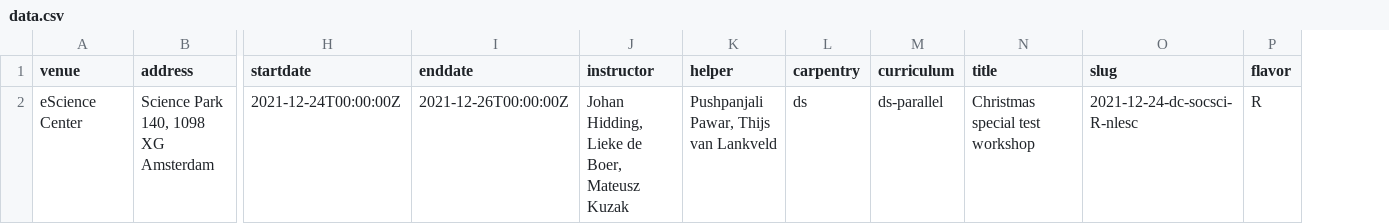
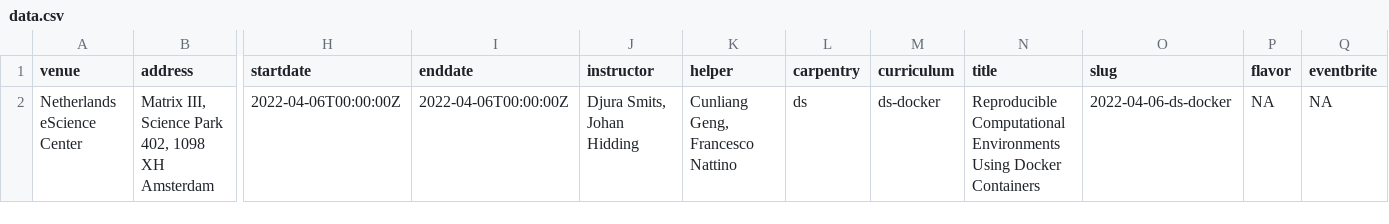
Before and after one commit to esciencecenter-digital-skills/2022-04-06-docker, a CSV file: _data/data.csv, drawn as a sheet; only a part is shown, gaps mark what is left out; removed rows and columns are numbered as before the commit, all else as after; rows hold the shown columns only; the diff names each change by its address in the sheet, - before the commit and + after, or states it on an @@ line.

Commit message:
Update data.csv

```diff
--- a/_data/data.csv
+++ b/_data/data.csv
+column Q (eventbrite), empty
-row 2: eScience Center | Science Park 140, 1098 XG Amsterdam | 2021-12-24T00:00:00Z | 2021-12-26T00:00:00Z | Johan Hidding, Lieke de Boer, Mateusz Kuzak | Pushpanjali Pawar, Thijs van Lankveld | ds | ds-parallel | Christmas special test workshop | 2021-12-24-dc-socsci-R-nlesc | R
+row 2: Netherlands eScience Center | Matrix III, Science Park 402, 1098 XH Amsterdam | 2022-04-06T00:00:00Z | 2022-04-06T00:00:00Z | Djura Smits, Johan Hidding | Cunliang Geng, Francesco Nattino | ds | ds-docker | Reproducible Computational Environments Using Docker Containers | 2022-04-06-ds-docker | NA | NA
```
